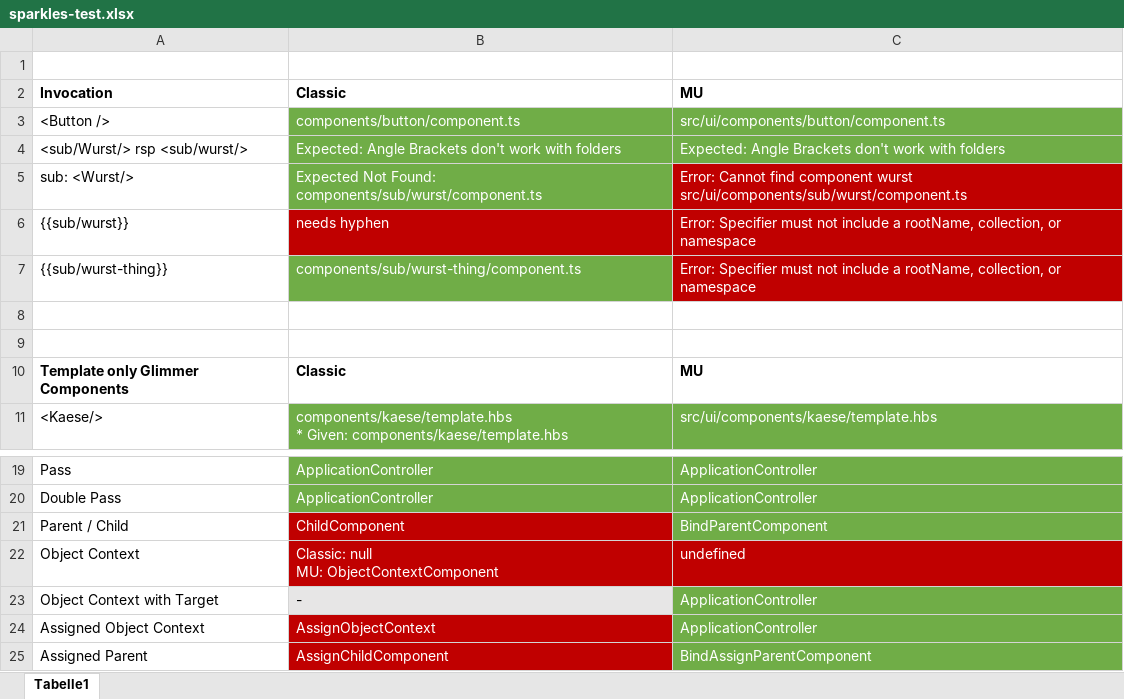
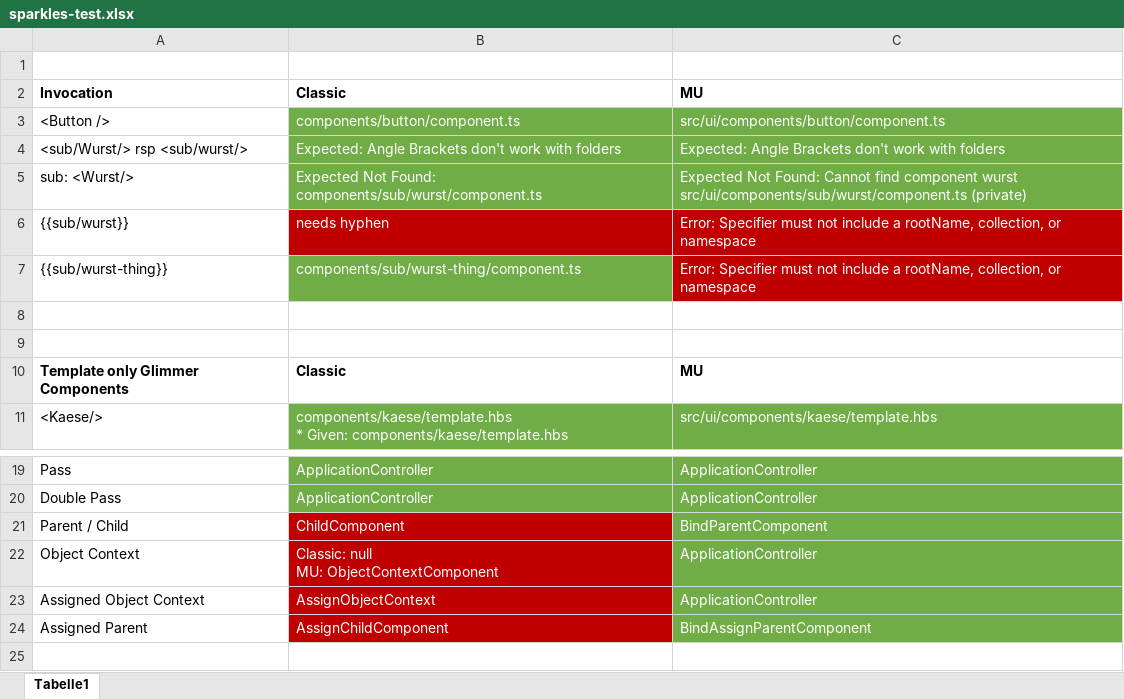
Before and after one commit to gossi/sparkles-test, an Excel workbook: sparkles-test.xlsx, sheet Tabelle1, drawn as a sheet; only a part is shown, gaps mark what is left out; values as stored, in another font and other column widths than the file's, no borders; ↵ is a line break in a cell; the diff names each change by its address in the sheet, - before the commit and + after, or states it on an @@ line.

```diff
--- a/sparkles-test.xlsx (sheet Tabelle1)
+++ b/sparkles-test.xlsx (sheet Tabelle1)
-C5: Error: Cannot find component wurst ↵ src/ui/components/sub/wurst/component.ts
+C5: Expected Not Found: Cannot find component wurst ↵ src/ui/components/sub/wurst/component.ts (private)
-C5 fill: #C00000
+C5 fill: #70AD47
-C22: undefined
+C22: ApplicationController
-C22 fill: #C00000
+C22 fill: #70AD47
-row 23: Object Context with Target | - | ApplicationController
```
Also changed, not shown: 6 other files.
